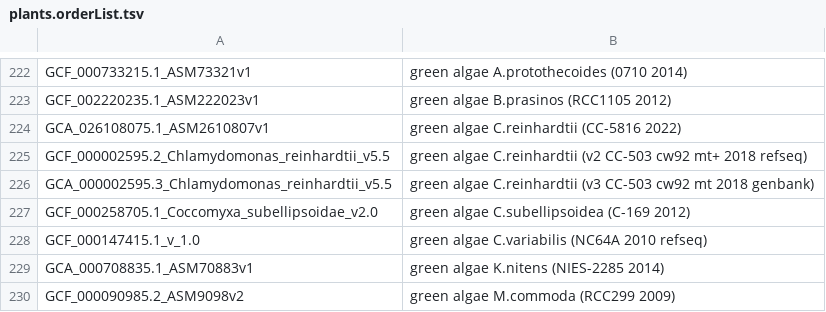
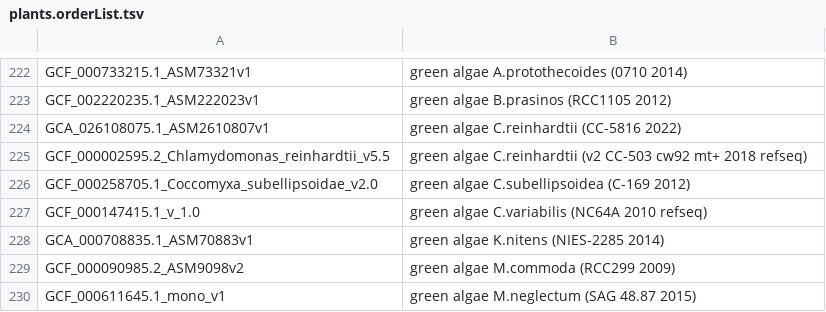
Before and after one commit to ucscGenomeBrowser/kent, a TSV file: src/hg/makeDb/doc/plantsAsmHub/plants.orderList.tsv, drawn as a sheet; only a part is shown, gaps mark what is left out; the shorter side is filled out with more unchanged rows; the diff names each change by its address in the sheet, - before the commit and + after, or states it on an @@ line.

Commit message:
moved GCA_000002595.3 to legacy refs #29545

```diff
--- a/src/hg/makeDb/doc/plantsAsmHub/plants.orderList.tsv
+++ b/src/hg/makeDb/doc/plantsAsmHub/plants.orderList.tsv
-row 226: GCA_000002595.3_Chlamydomonas_reinhardtii_v5.5 | green algae C.reinhardtii (v3 CC-503 cw92 mt 2018 genbank)
```
